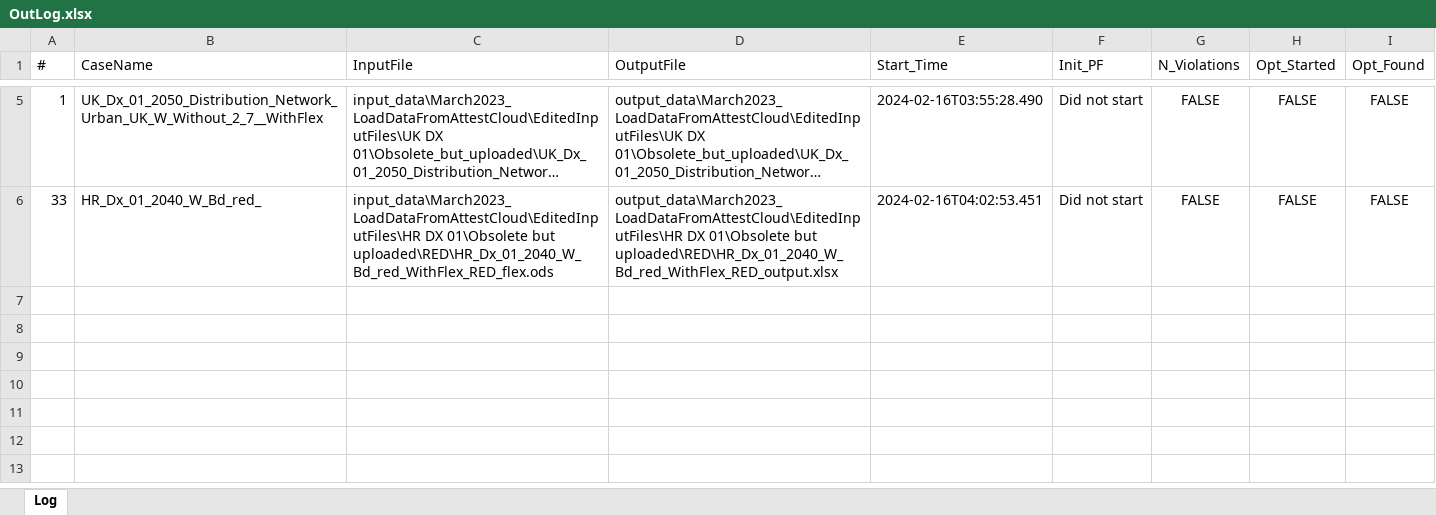
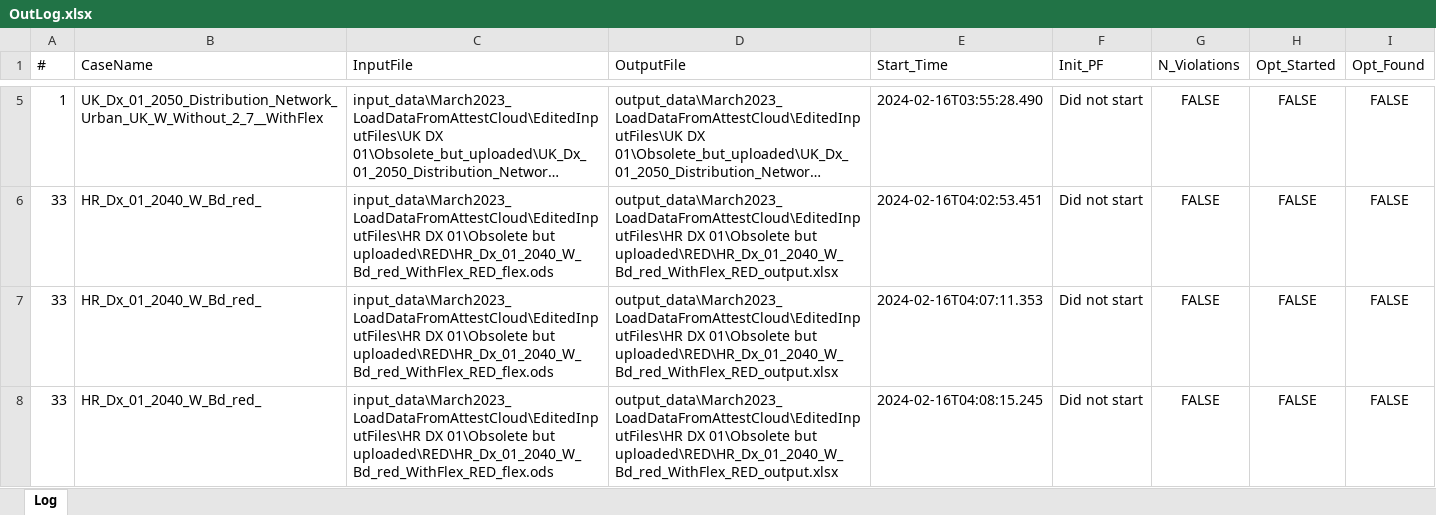
Before and after one commit to Realife-Brahmin/MultiPeriodDistOPF, an Excel workbook: resources/T4.1-Tools-for-Ancillary-Services-Procurement-in-day-ahead-operation-planning-of-Distrib.-Networks-main/output_data/March2023_LoadDataFromAttestCloud/EditedInputFiles/OutLog.xlsx, sheet Log, drawn as a sheet; only a part is shown, gaps mark what is left out; long unchanged cells end in …; values as stored, in another font and other column widths than the file's, no borders; the diff names each change by its address in the sheet, - before the commit and + after, or states it on an @@ line.

Commit message:
hidden files extracted, unhidden and copied here
might have to change the names later though

```diff
--- a/resources/T4.1-Tools-for-Ancillary-Services-Procurement-in-day-ahead-operation-planning-of-Distrib.-Networks-main/output_data/March2023_LoadDataFromAttestCloud/EditedInputFiles/OutLog.xlsx (sheet Log)
+++ b/resources/T4.1-Tools-for-Ancillary-Services-Procurement-in-day-ahead-operation-planning-of-Distrib.-Networks-main/output_data/March2023_LoadDataFromAttestCloud/EditedInputFiles/OutLog.xlsx (sheet Log)
+row 7: 33 | HR_Dx_01_2040_W_Bd_red_ | input_data\March2023_LoadDataFromAttestCloud\EditedInputFiles\HR DX 01\Obsolete but uploaded\RED\HR_Dx_01_2040_W_Bd_red_WithFlex_RED_flex.ods | output_data\March2023_LoadDataFromAttestCloud\EditedInputFiles\HR DX 01\Obsolete but uploaded\RED\HR_Dx_01_2040_W_Bd_red_WithFlex_RED_output.xlsx | 2024-02-16T04:07:11.353 | Did not start | FALSE | FALSE | FALSE
+row 8: 33 | HR_Dx_01_2040_W_Bd_red_ | input_data\March2023_LoadDataFromAttestCloud\EditedInputFiles\HR DX 01\Obsolete but uploaded\RED\HR_Dx_01_2040_W_Bd_red_WithFlex_RED_flex.ods | output_data\March2023_LoadDataFromAttestCloud\EditedInputFiles\HR DX 01\Obsolete but uploaded\RED\HR_Dx_01_2040_W_Bd_red_WithFlex_RED_output.xlsx | 2024-02-16T04:08:15.245 | Did not start | FALSE | FALSE | FALSE
```
Also changed, not shown: 12 other files.
